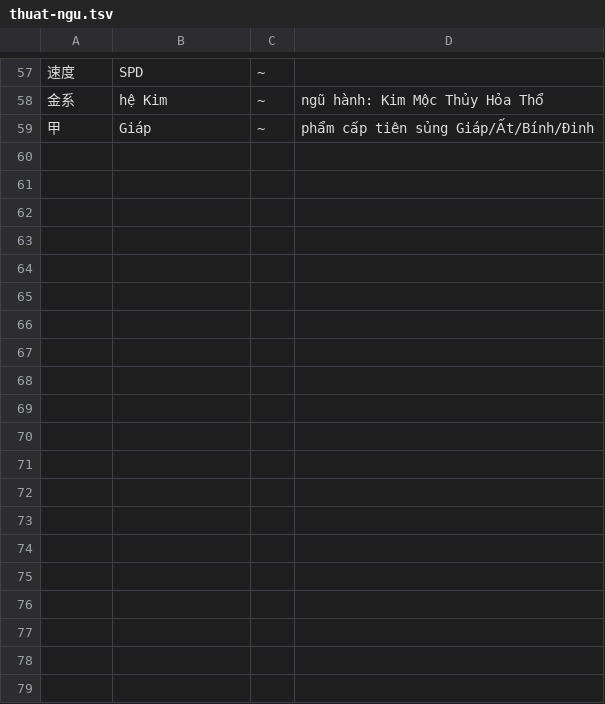
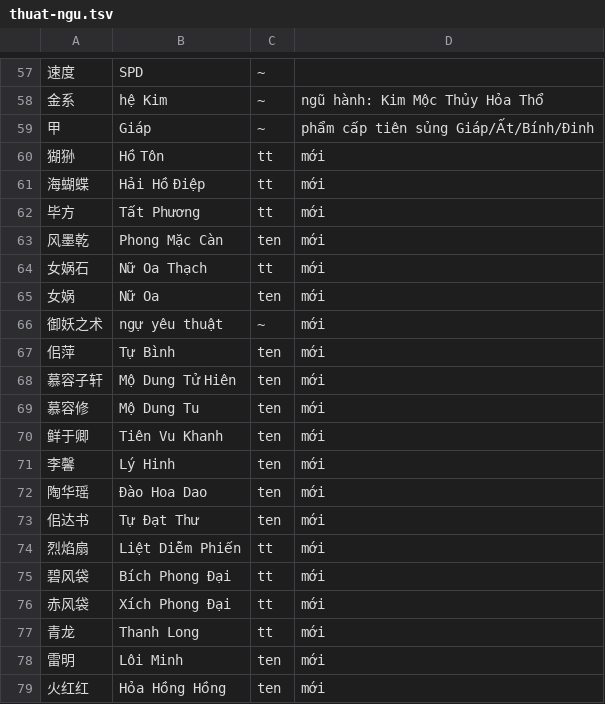
Before and after one commit to thenam020204-star/Vi-t-ho-game, a TSV file: tsky/dich/dp_work/thuat-ngu.tsv, drawn as a sheet; only a part is shown, gaps mark what is left out; the diff covers the shown part only.

```diff
--- a/tsky/dich/dp_work/thuat-ngu.tsv
+++ b/tsky/dich/dp_work/thuat-ngu.tsv
@@ -59 +59,21 @@
 甲	Giáp	~	phẩm cấp tiên sủng Giáp/Ất/Bính/Đinh
+猢狲	Hồ Tôn	tt	mới
+海蝴蝶	Hải Hồ Điệp	tt	mới
+毕方	Tất Phương	tt	mới
+风墨乾	Phong Mặc Càn	ten	mới
+女娲石	Nữ Oa Thạch	tt	mới
+女娲	Nữ Oa	ten	mới
+御妖之术	ngự yêu thuật	~	mới
+佀萍	Tự Bình	ten	mới
+慕容子轩	Mộ Dung Tử Hiên	ten	mới
+慕容修	Mộ Dung Tu	ten	mới
+鲜于卿	Tiên Vu Khanh	ten	mới
+李馨	Lý Hinh	ten	mới
+陶华瑶	Đào Hoa Dao	ten	mới
+佀达书	Tự Đạt Thư	ten	mới
+烈焰扇	Liệt Diễm Phiến	tt	mới
+碧风袋	Bích Phong Đại	tt	mới
+赤风袋	Xích Phong Đại	tt	mới
+青龙	Thanh Long	tt	mới
+雷明	Lôi Minh	ten	mới
+火红红	Hỏa Hồng Hồng	ten	mới
```
Also changed, not shown: 25 added rows elsewhere in this file, 2 other files.
